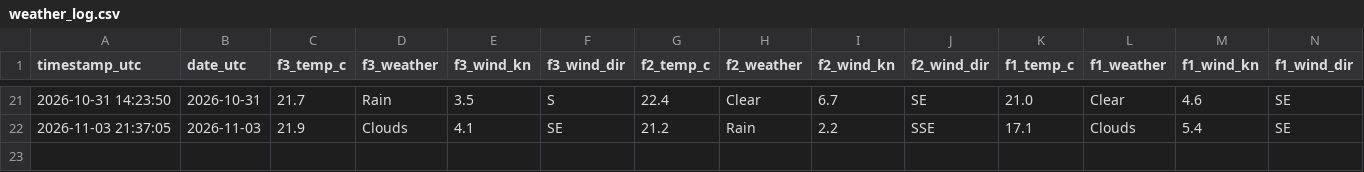
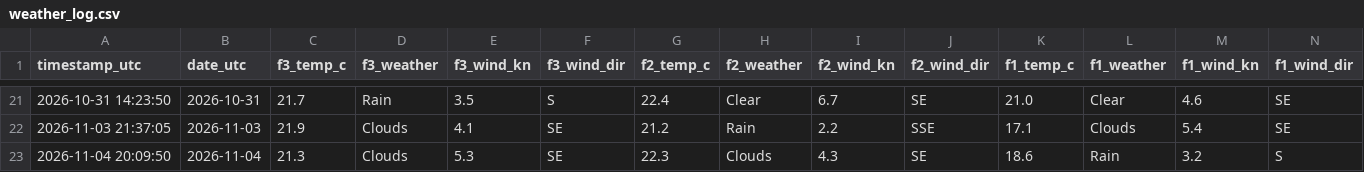
Before and after one commit to jezisko11/actual-web-data, a CSV file: data/weather_log.csv, drawn as a sheet; only a part is shown, gaps mark what is left out; rows hold the shown columns only; the diff names each change by its address in the sheet, - before the commit and + after, or states it on an @@ line.

```diff
--- a/data/weather_log.csv
+++ b/data/weather_log.csv
+row 23: 2026-11-04 20:09:50 | 2026-11-04 | 21.3 | Clouds | 5.3 | SE | 22.3 | Clouds | 4.3 | SE | 18.6 | Rain | 3.2 | S
```
